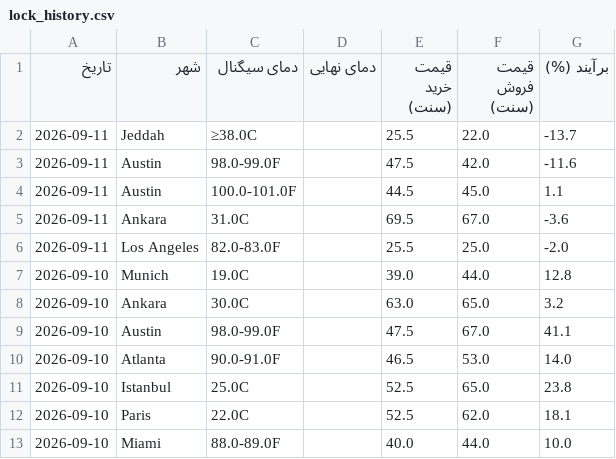
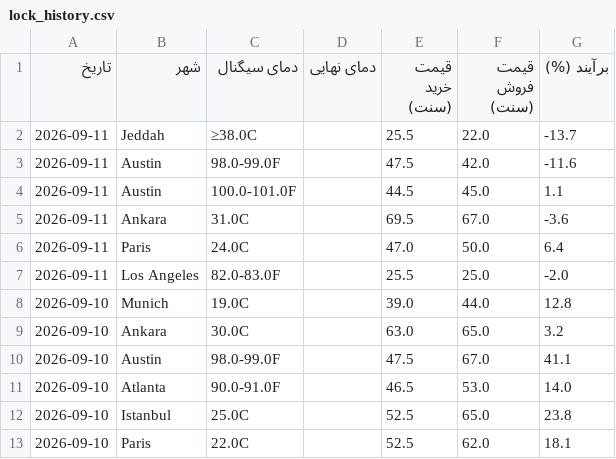
Before and after one commit to ericlamar008/weatherbot, a CSV file: data/lock_history.csv, drawn as a sheet; only a part is shown; the shorter side is filled out with more unchanged rows; the diff names each change by its address in the sheet, - before the commit and + after, or states it on an @@ line.

```diff
--- a/data/lock_history.csv
+++ b/data/lock_history.csv
+row 6: 2026-09-11 | Paris | 24.0C |  | 47.0 | 50.0 | 6.4
```
Also changed, not shown: 1 other file.
